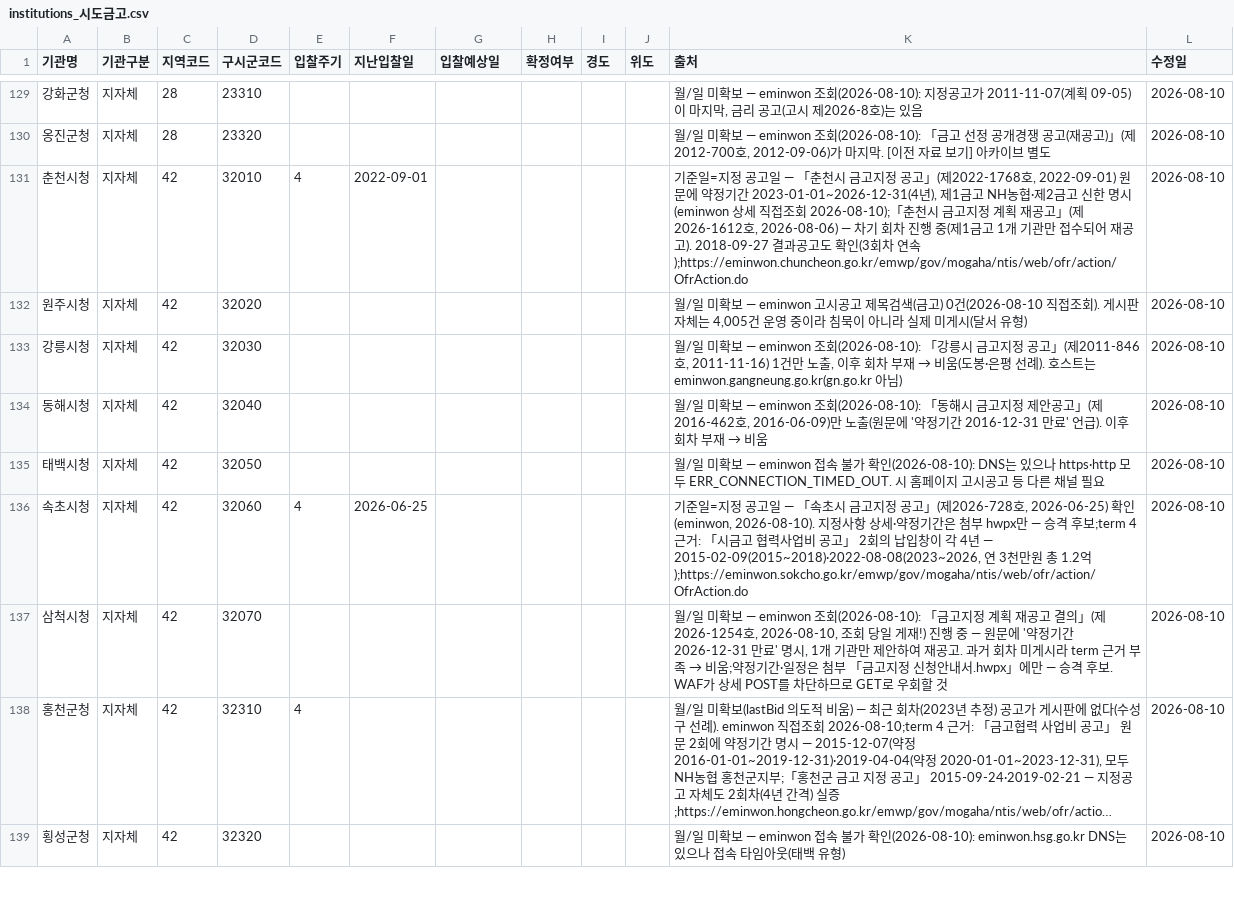
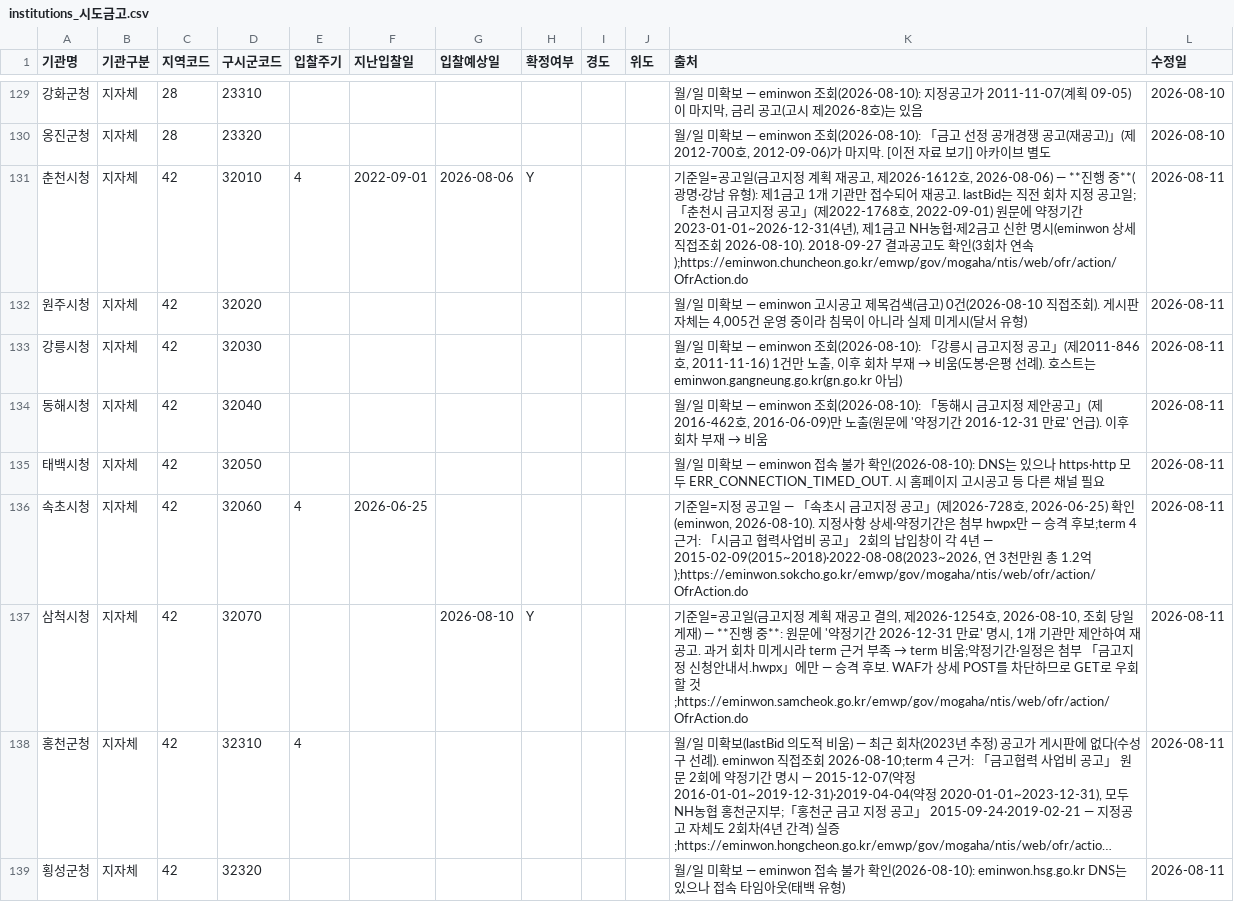
Before and after one commit to ukiKwon/GGReportAgent, a CSV file: dashboard/data/institutions_시도금고.csv, drawn as a sheet; only a part is shown, gaps mark what is left out; long unchanged cells end in …; the diff covers the shown part only; the diff names each change by its address in the sheet, - before the commit and + after, or states it on an @@ line.

```diff
--- a/dashboard/data/institutions_시도금고.csv
+++ b/dashboard/data/institutions_시도금고.csv
-G131 (입찰예상일): (empty)
+G131 (입찰예상일): 2026-08-06
-H131 (확정여부): (empty)
+H131 (확정여부): Y
-K131 (출처): 기준일=지정 공고일 — 「춘천시 금고지정 공고」(제2022-1768호, 2022-09-01) 원문에 약정기간 2023-01-01~2026-12-31(4년), 제1금고 NH농협·제2금고 신한 명시(eminwon 상세 직접조회 2026-08-10);「춘천시 금고지정 계획 재공고」(제2026-1612호, 2026-08-06) — 차기 회차 진행 중(제1금고 1개 기관만 접수되어 재공고). 2018-09-27 결과공…
+K131 (출처): 기준일=공고일(금고지정 계획 재공고, 제2026-1612호, 2026-08-06) — **진행 중**(광명·강남 유형): 제1금고 1개 기관만 접수되어 재공고. lastBid는 직전 회차 지정 공고일;「춘천시 금고지정 공고」(제2022-1768호, 2022-09-01) 원문에 약정기간 2023-01-01~2026-12-31(4년), 제1금고 NH농협·제2금고 신한 명시(eminwon 상세 직접조회 2026-08-10). 2018-09-27 결과공…
-L131:L139 (수정일): 2026-08-10
+L131:L139 (수정일): 2026-08-11
-G137 (입찰예상일): (empty)
+G137 (입찰예상일): 2026-08-10
-H137 (확정여부): (empty)
+H137 (확정여부): Y
@@ K137 (출처): 월/일 미확보 — eminwon 조회(2026-08-10): 「금고지정 계획 재공고 결의」(제2026-1254호, 2026-08-10, 조회 당일 게재!) 진행 중 — 원문에 '약정기간 2026-12-31 만료' 명시, 1개 기관만 제안하여 재공고. 과거 회차 미게시라 term 근거 부족 → 비움;약정기간·일정은 첨부 「금고지정 신청안내서.hwpx」에만 — 승격 후보. WAF가 상세 POST를 차단하므로 GET로 우회할 것 → 기준일=공고일(금고지정 계획 재공고 결의, 제2026-1254호, 2026-08-10, 조회 당일 게재) — **진행 중**: 원문에 '약정기간 2026-12-31 만료' 명시, 1개 기관만 제안하여 재공고. 과거 회차 미게시라 term 근거 부족 → term 비움;약정기간·일정은 첨부 「금고지정 신청안내서.hwpx」에만 — 승격 후보. WAF가 상세 POST를 차단하므로 GET로 우회할 것;https://eminwon.samcheok.go.kr/emwp/gov/mogaha/ntis/web/ofr/action/OfrAction.do @@
```
Also changed, not shown: 28 edited cells elsewhere in this file, 4 other files.
